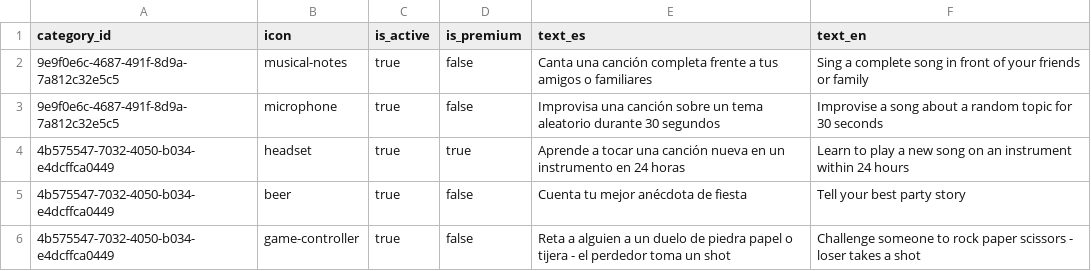
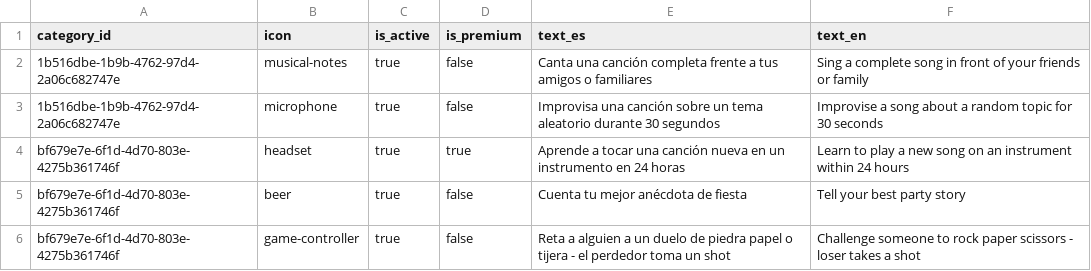
Before and after one commit to Sebas-Barrera/ChallengeMe-CMS, a CSV file: examples/challenges/challenges2.csv, drawn as a sheet.

```diff
--- a/examples/challenges/challenges2.csv
+++ b/examples/challenges/challenges2.csv
@@ -1,6 +1,6 @@
 category_id,icon,is_active,is_premium,text_es,text_en
-9e9f0e6c-4687-491f-8d9a-7a812c32e5c5,musical-notes,true,false,Canta una canción completa frente a tus amigos o familiares,Sing a complete song in front of your friends or family
-9e9f0e6c-4687-491f-8d9a-7a812c32e5c5,microphone,true,false,Improvisa una canción sobre un tema aleatorio durante 30 segundos,Improvise a song about a random topic for 30 seconds
-4b575547-7032-4050-b034-e4dcffca0449,headset,true,true,Aprende a tocar una canción nueva en un instrumento en 24 horas,Learn to play a new song on an instrument within 24 hours
-4b575547-7032-4050-b034-e4dcffca0449,beer,true,false,Cuenta tu mejor anécdota de fiesta,Tell your best party story
-4b575547-7032-4050-b034-e4dcffca0449,game-controller,true,false,Reta a alguien a un duelo de piedra papel o tijera - el perdedor toma un shot,Challenge someone to rock paper scissors - loser takes a shot
+1b516dbe-1b9b-4762-97d4-2a06c682747e,musical-notes,true,false,Canta una canción completa frente a tus amigos o familiares,Sing a complete song in front of your friends or family
+1b516dbe-1b9b-4762-97d4-2a06c682747e,microphone,true,false,Improvisa una canción sobre un tema aleatorio durante 30 segundos,Improvise a song about a random topic for 30 seconds
+bf679e7e-6f1d-4d70-803e-4275b361746f,headset,true,true,Aprende a tocar una canción nueva en un instrumento en 24 horas,Learn to play a new song on an instrument within 24 hours
+bf679e7e-6f1d-4d70-803e-4275b361746f,beer,true,false,Cuenta tu mejor anécdota de fiesta,Tell your best party story
+bf679e7e-6f1d-4d70-803e-4275b361746f,game-controller,true,false,Reta a alguien a un duelo de piedra papel o tijera - el perdedor toma un shot,Challenge someone to rock paper scissors - loser takes a shot
```
Also changed, not shown: 12 other files.
